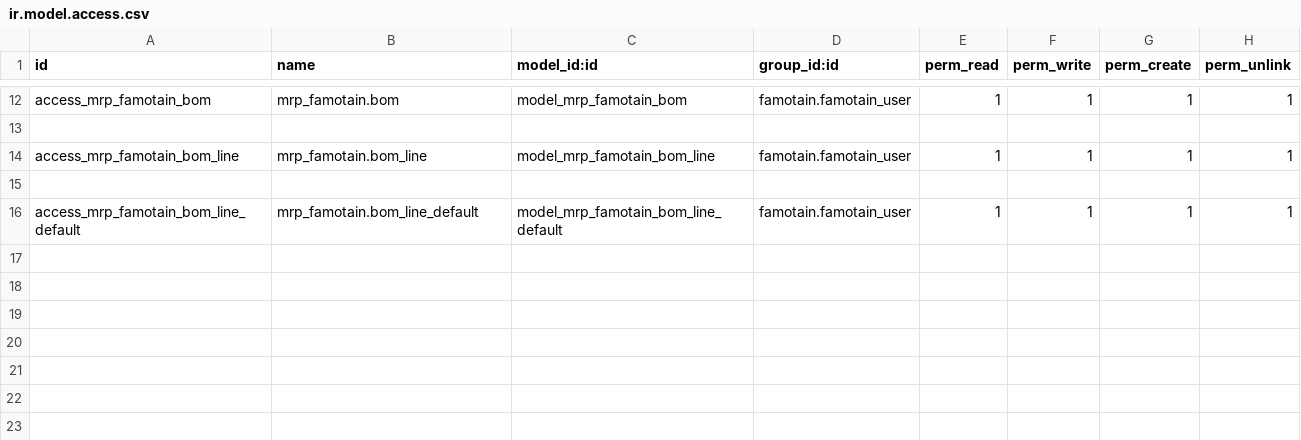
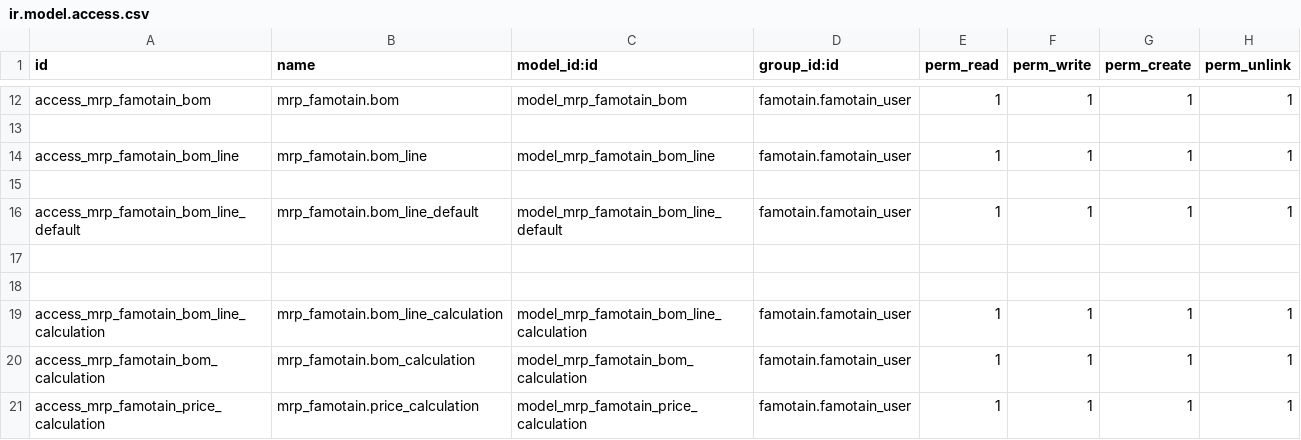
Before and after one commit to vanesa10/addons-famotain, a CSV file: mrp_famotain/security/ir.model.access.csv, drawn as a sheet; only a part is shown, gaps mark what is left out.

Commit message:
price calculation

```diff
--- a/mrp_famotain/security/ir.model.access.csv
+++ b/mrp_famotain/security/ir.model.access.csv
@@ -16 +16,6 @@ access_mrp_famotain_bom_line,mrp_famotain.bom_line,model_mrp_famotain_bom_line,f
 access_mrp_famotain_bom_line_default,mrp_famotain.bom_line_default,model_mrp_famotain_bom_line_default,famotain.famotain_user,1,1,1,1
+
+
+access_mrp_famotain_bom_line_calculation,mrp_famotain.bom_line_calculation,model_mrp_famotain_bom_line_calculation,famotain.famotain_user,1,1,1,1
+access_mrp_famotain_bom_calculation,mrp_famotain.bom_calculation,model_mrp_famotain_bom_calculation,famotain.famotain_user,1,1,1,1
+access_mrp_famotain_price_calculation,mrp_famotain.price_calculation,model_mrp_famotain_price_calculation,famotain.famotain_user,1,1,1,1
```
Also changed, not shown: 19 other files.
